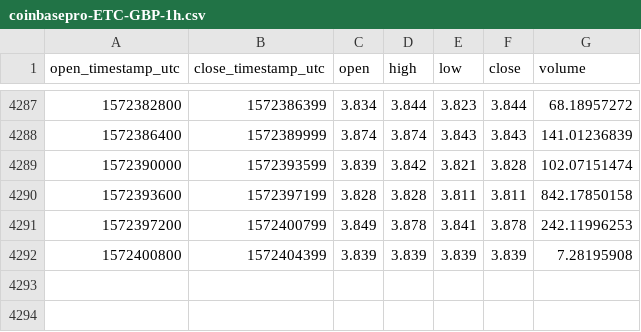
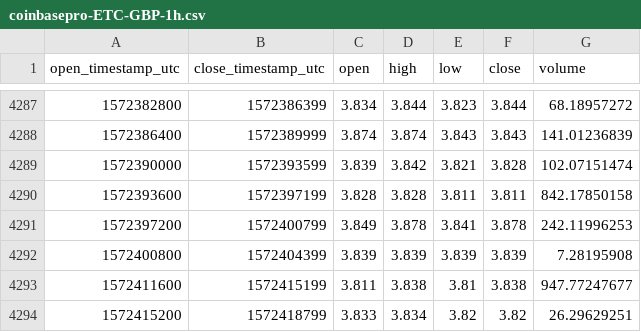
Before and after one commit to cryptobigbro/coinbasepro-ETC-GBP, a CSV file: coinbasepro-ETC-GBP-1h.csv, drawn as a sheet; only a part is shown, gaps mark what is left out; the diff names each change by its address in the sheet, - before the commit and + after, or states it on an @@ line.

Commit message:
Update OHLCV data.

```diff
--- a/coinbasepro-ETC-GBP-1h.csv
+++ b/coinbasepro-ETC-GBP-1h.csv
+row 4293: 1572411600 | 1572415199 | 3.811 | 3.838 | 3.81 | 3.838 | 947.77247677
+row 4294: 1572415200 | 1572418799 | 3.833 | 3.834 | 3.82 | 3.82 | 26.29629251
```
Also changed, not shown: 1 other file.
